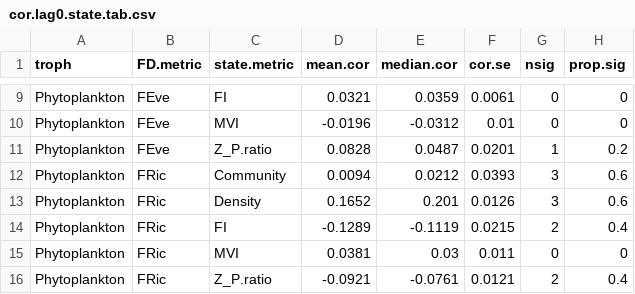
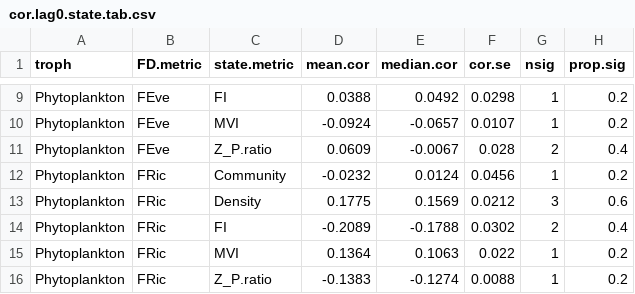
Before and after one commit to duncanobrien/plankton-FD, a CSV file: Results/ccf/ccf_tables/cor.lag0.state.tab.csv, drawn as a sheet; only a part is shown, gaps mark what is left out; the diff covers the shown part only.

```diff
--- a/Results/ccf/ccf_tables/cor.lag0.state.tab.csv
+++ b/Results/ccf/ccf_tables/cor.lag0.state.tab.csv
@@ -9,8 +9,8 @@
-"Phytoplankton","FEve","FI",0.0321,0.0359,0.0061,0,0
-"Phytoplankton","FEve","MVI",-0.0196,-0.0312,0.01,0,0
-"Phytoplankton","FEve","Z_P.ratio",0.0828,0.0487,0.0201,1,0.2
-"Phytoplankton","FRic","Community",0.0094,0.0212,0.0393,3,0.6
-"Phytoplankton","FRic","Density",0.1652,0.201,0.0126,3,0.6
-"Phytoplankton","FRic","FI",-0.1289,-0.1119,0.0215,2,0.4
-"Phytoplankton","FRic","MVI",0.0381,0.03,0.011,0,0
-"Phytoplankton","FRic","Z_P.ratio",-0.0921,-0.0761,0.0121,2,0.4
+"Phytoplankton","FEve","FI",0.0388,0.0492,0.0298,1,0.2
+"Phytoplankton","FEve","MVI",-0.0924,-0.0657,0.0107,1,0.2
+"Phytoplankton","FEve","Z_P.ratio",0.0609,-0.0067,0.028,2,0.4
+"Phytoplankton","FRic","Community",-0.0232,0.0124,0.0456,1,0.2
+"Phytoplankton","FRic","Density",0.1775,0.1569,0.0212,3,0.6
+"Phytoplankton","FRic","FI",-0.2089,-0.1788,0.0302,2,0.4
+"Phytoplankton","FRic","MVI",0.1364,0.1063,0.022,1,0.2
+"Phytoplankton","FRic","Z_P.ratio",-0.1383,-0.1274,0.0088,1,0.2
```
Also changed, not shown: 2 added rows, 2 removed rows and 82 edited cells elsewhere in this file, Results/ccf/ccf_tables/cor.lagx.state.tab.csv, Results/ccf/raw_data/summary.ccf.mth.lag1.csv, 10 other files.
